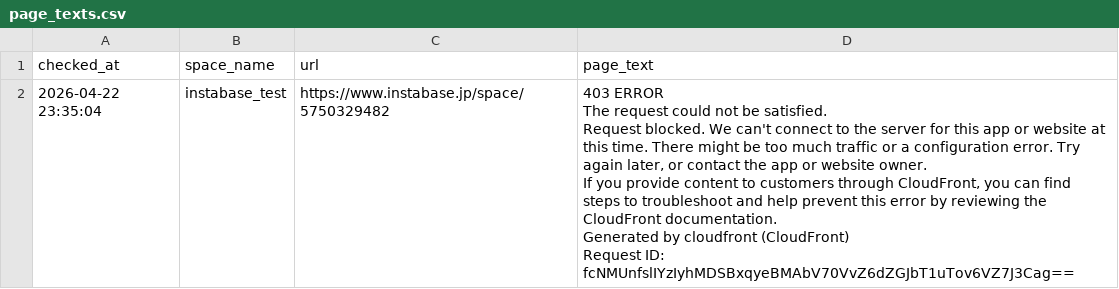
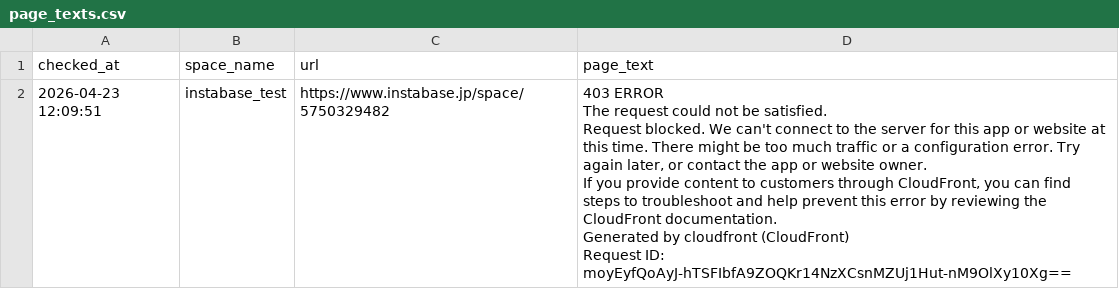
Before and after one commit to Haru-debug-cloud/booking-monitor, a CSV file: page_texts.csv, drawn as a sheet.

```diff
--- a/page_texts.csv
+++ b/page_texts.csv
@@ -1,7 +1,7 @@
 checked_at,space_name,url,page_text
-2026-04-22 23:35:04,instabase_test,https://www.instabase.jp/space/5750329482,"403 ERROR
-The request could not be satisfied.
-Request blocked. We can't connect to the server for this app or website at this time. There might be too much traffic or a configuration error. Try again later, or contact the app or website owner.
-If you provide content to customers through CloudFront, you can find steps to troubleshoot and help prevent this error by reviewing the CloudFront documentation.
-Generated by cloudfront (CloudFront)
-Request ID: fcNMUnfslIYzIyhMDSBxqyeBMAbV70VvZ6dZGJbT1uTov6VZ7J3Cag=="
+2026-04-23 12:09:51,instabase_test,https://www.instabase.jp/space/5750329482,"403 ERROR
+The request could not be satisfied.
+Request blocked. We can't connect to the server for this app or website at this time. There might be too much traffic or a configuration error. Try again later, or contact the app or website owner.
+If you provide content to customers through CloudFront, you can find steps to troubleshoot and help prevent this error by reviewing the CloudFront documentation.
+Generated by cloudfront (CloudFront)
+Request ID: moyEyfQoAyJ-hTSFIbfA9ZOQKr14NzXCsnMZUj1Hut-nM9OlXy10Xg=="
```
